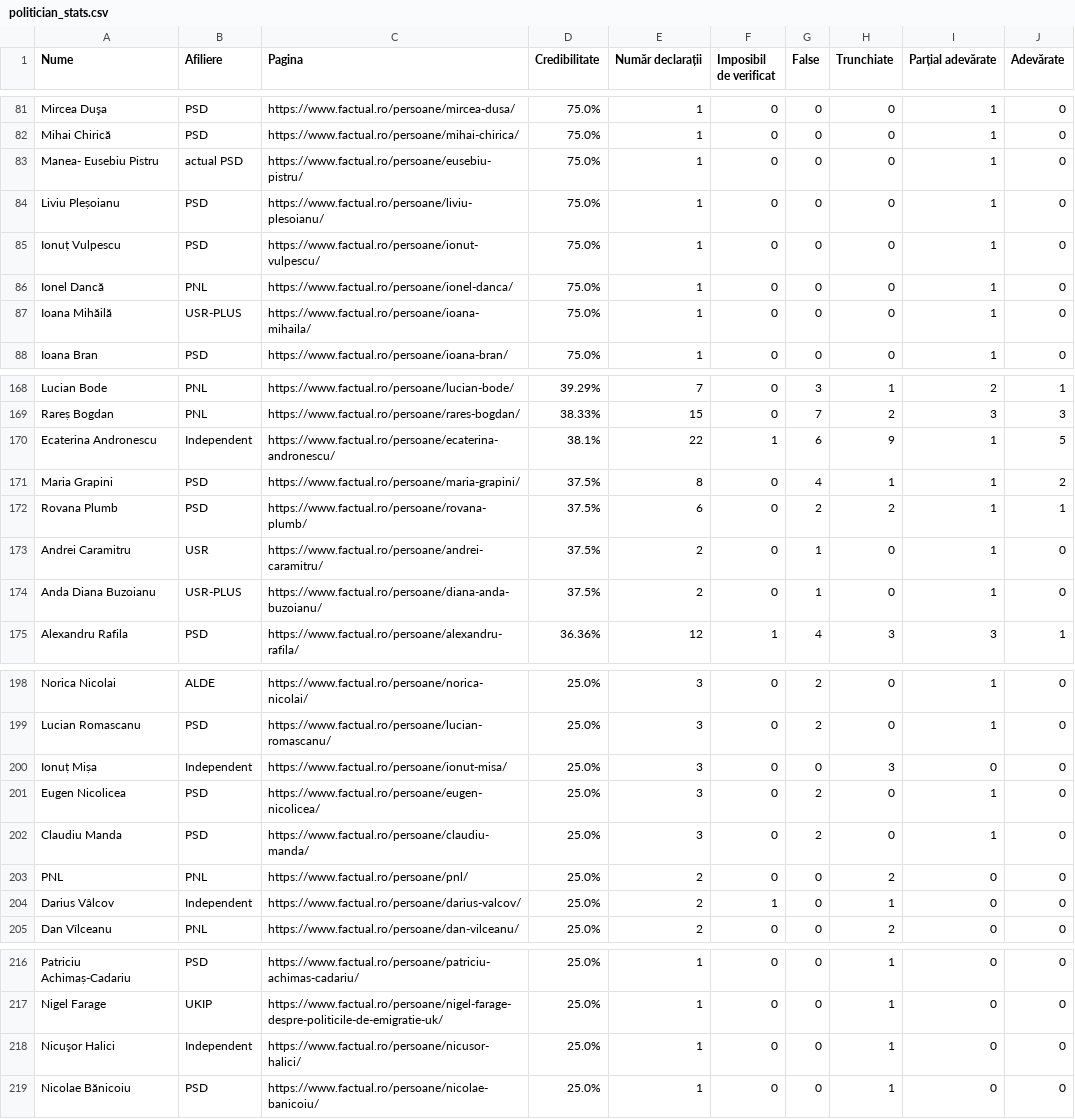
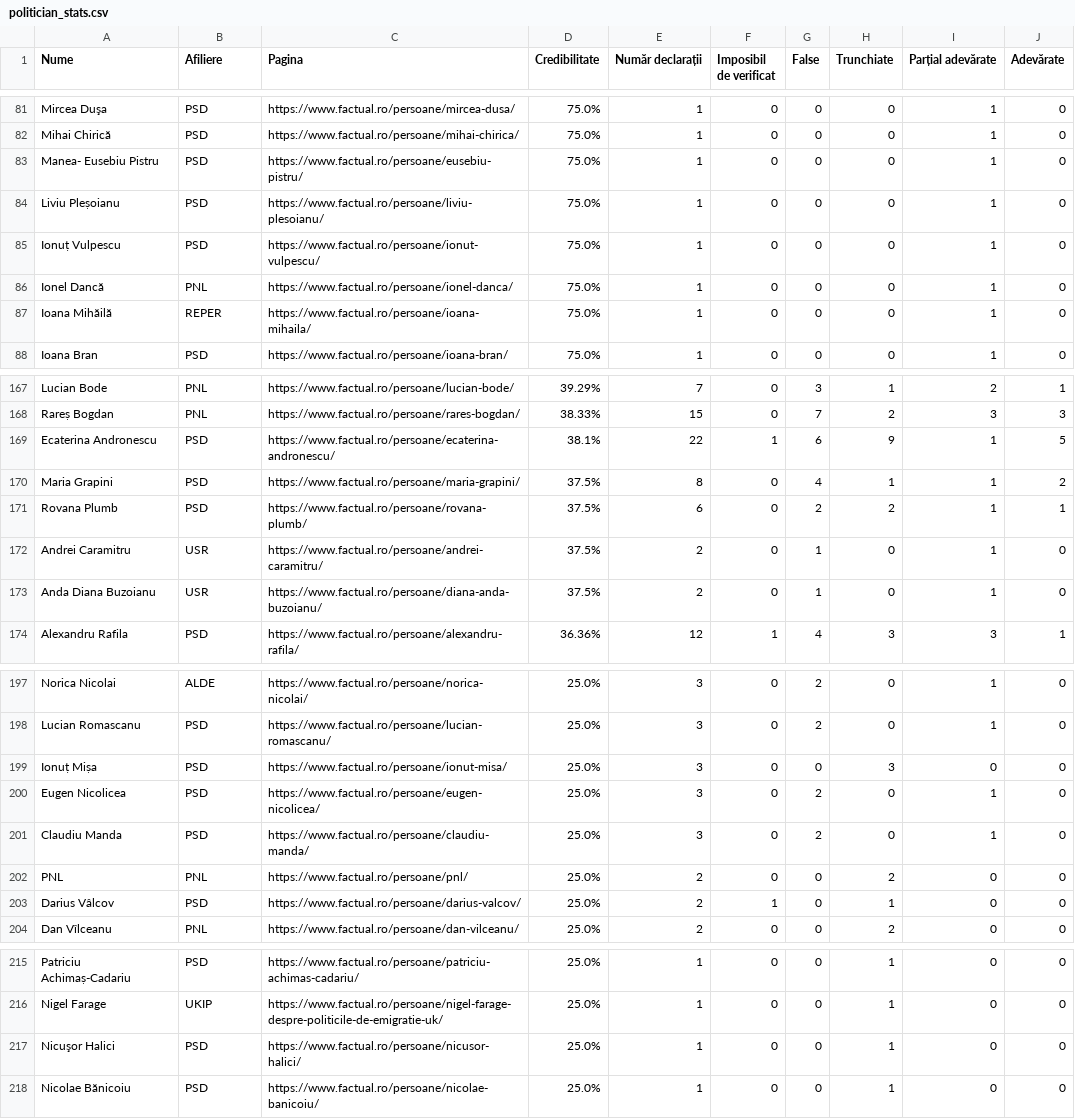
Before and after one commit to FlorinBalint/factual_checker, a CSV file: dashboard/politician_stats.csv, drawn as a sheet; only a part is shown, gaps mark what is left out; the diff covers the shown part only.

```diff
--- a/dashboard/politician_stats.csv
+++ b/dashboard/politician_stats.csv
@@ -82,3 +82,3 @@ Mircea Duşa,PSD,https://www.factual.ro/persoane/mircea-dusa/,75.0%,1,0,0,0,1,0
 Mihai Chirică,PSD,https://www.factual.ro/persoane/mihai-chirica/,75.0%,1,0,0,0,1,0
-Manea- Eusebiu Pistru,actual PSD,https://www.factual.ro/persoane/eusebiu-pistru/,75.0%,1,0,0,0,1,0
+Manea- Eusebiu Pistru,PSD,https://www.factual.ro/persoane/eusebiu-pistru/,75.0%,1,0,0,0,1,0
 Liviu Pleșoianu,PSD,https://www.factual.ro/persoane/liviu-plesoianu/,75.0%,1,0,0,0,1,0
@@ -86,3 +86,3 @@ Ionuț Vulpescu,PSD,https://www.factual.ro/persoane/ionut-vulpescu/,75.0%,1,0,0,
 Ionel Dancă,PNL,https://www.factual.ro/persoane/ionel-danca/,75.0%,1,0,0,0,1,0
-Ioana Mihăilă,USR-PLUS,https://www.factual.ro/persoane/ioana-mihaila/,75.0%,1,0,0,0,1,0
+Ioana Mihăilă,REPER,https://www.factual.ro/persoane/ioana-mihaila/,75.0%,1,0,0,0,1,0
 Ioana Bran,PSD,https://www.factual.ro/persoane/ioana-bran/,75.0%,1,0,0,0,1,0
@@ -169,3 +168,3 @@ Lucian Bode,PNL,https://www.factual.ro/persoane/lucian-bode/,39.29%,7,0,3,1,2,1
 Rareș Bogdan,PNL,https://www.factual.ro/persoane/rares-bogdan/,38.33%,15,0,7,2,3,3
-Ecaterina Andronescu,Independent,https://www.factual.ro/persoane/ecaterina-andronescu/,38.1%,22,1,6,9,1,5
+Ecaterina Andronescu,PSD,https://www.factual.ro/persoane/ecaterina-andronescu/,38.1%,22,1,6,9,1,5
 Maria Grapini,PSD,https://www.factual.ro/persoane/maria-grapini/,37.5%,8,0,4,1,1,2
@@ -173,3 +172,3 @@ Rovana Plumb,PSD,https://www.factual.ro/persoane/rovana-plumb/,37.5%,6,0,2,2,1,1
 Andrei Caramitru,USR,https://www.factual.ro/persoane/andrei-caramitru/,37.5%,2,0,1,0,1,0
-Anda Diana Buzoianu,USR-PLUS,https://www.factual.ro/persoane/diana-anda-buzoianu/,37.5%,2,0,1,0,1,0
+Anda Diana Buzoianu,USR,https://www.factual.ro/persoane/diana-anda-buzoianu/,37.5%,2,0,1,0,1,0
 Alexandru Rafila,PSD,https://www.factual.ro/persoane/alexandru-rafila/,36.36%,12,1,4,3,3,1
@@ -199,3 +198,3 @@ Norica Nicolai,ALDE,https://www.factual.ro/persoane/norica-nicolai/,25.0%,3,0,2,
 Lucian Romascanu,PSD,https://www.factual.ro/persoane/lucian-romascanu/,25.0%,3,0,2,0,1,0
-Ionuț Mișa,Independent,https://www.factual.ro/persoane/ionut-misa/,25.0%,3,0,0,3,0,0
+Ionuț Mișa,PSD,https://www.factual.ro/persoane/ionut-misa/,25.0%,3,0,0,3,0,0
 Eugen Nicolicea,PSD,https://www.factual.ro/persoane/eugen-nicolicea/,25.0%,3,0,2,0,1,0
@@ -203,3 +202,3 @@ Claudiu Manda,PSD,https://www.factual.ro/persoane/claudiu-manda/,25.0%,3,0,2,0,1
 PNL,PNL,https://www.factual.ro/persoane/pnl/,25.0%,2,0,0,2,0,0
-Darius Vâlcov,Independent,https://www.factual.ro/persoane/darius-valcov/,25.0%,2,1,0,1,0,0
+Darius Vâlcov,PSD,https://www.factual.ro/persoane/darius-valcov/,25.0%,2,1,0,1,0,0
 Dan Vîlceanu,PNL,https://www.factual.ro/persoane/dan-vilceanu/,25.0%,2,0,0,2,0,0
@@ -217,3 +216,3 @@ Patriciu Achimaș-Cadariu,PSD,https://www.factual.ro/persoane/patriciu-achimas-c
 Nigel Farage,UKIP,https://www.factual.ro/persoane/nigel-farage-despre-politicile-de-emigratie-uk/,25.0%,1,0,0,1,0,0
-Nicuşor Halici,Independent,https://www.factual.ro/persoane/nicusor-halici/,25.0%,1,0,0,1,0,0
+Nicuşor Halici,PSD,https://www.factual.ro/persoane/nicusor-halici/,25.0%,1,0,0,1,0,0
 Nicolae Bănicoiu,PSD,https://www.factual.ro/persoane/nicolae-banicoiu/,25.0%,1,0,0,1,0,0
```
Also changed, not shown: 1 removed row and 23 edited cells elsewhere in this file.
